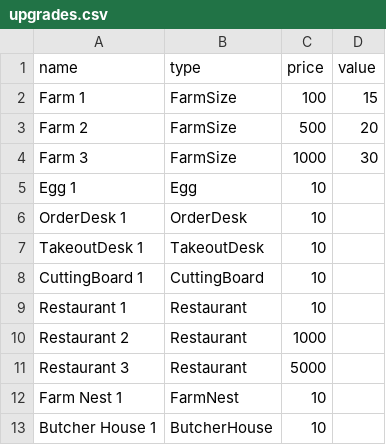
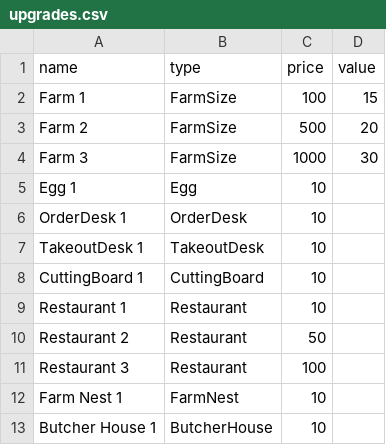
Before and after one commit to sakkaku-dev/godot-prototyping, a CSV file: games/kfp/data/upgrades.csv, drawn as a sheet.

```diff
--- a/games/kfp/data/upgrades.csv
+++ b/games/kfp/data/upgrades.csv
@@ -9,4 +9,4 @@ CuttingBoard 1,CuttingBoard,10,
 Restaurant 1,Restaurant,10,
-Restaurant 2,Restaurant,1000,
-Restaurant 3,Restaurant,5000,
+Restaurant 2,Restaurant,50,
+Restaurant 3,Restaurant,100,
 Farm Nest 1,FarmNest,10
```
Also changed, not shown: 13 other files.
